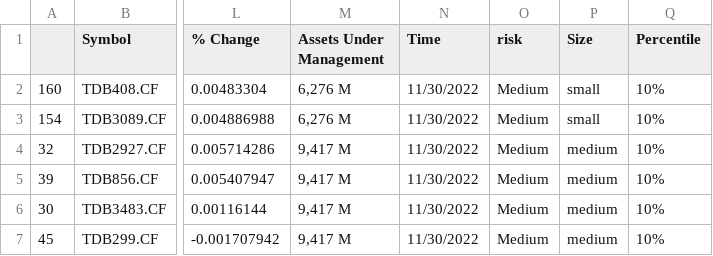
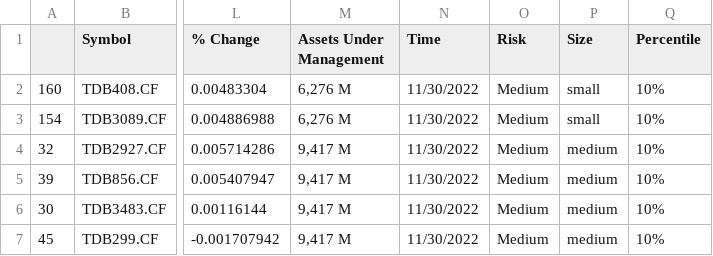
Before and after one commit to Edward0728/RoboAdvisor_4FD3, a CSV file: Investment_Data/funds_2022-12-01.csv, drawn as a sheet; only a part is shown, gaps mark what is left out; the diff names each change by its address in the sheet, - before the commit and + after, or states it on an @@ line.

Commit message:
stock rate fix and fund risk fix

```diff
--- a/Investment_Data/funds_2022-12-01.csv
+++ b/Investment_Data/funds_2022-12-01.csv
-O1: risk
+O1: Risk
```
Also changed, not shown: 8 other files.
